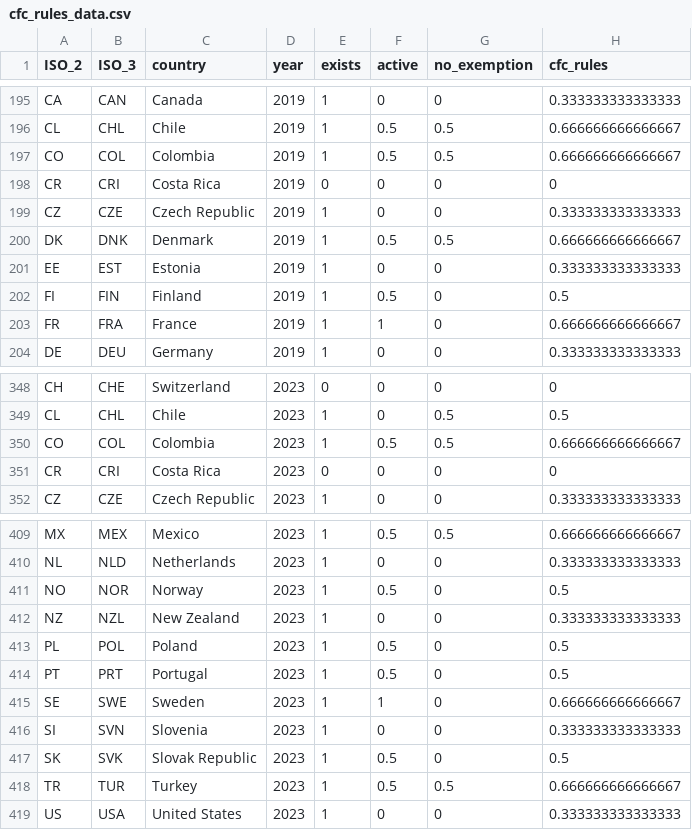
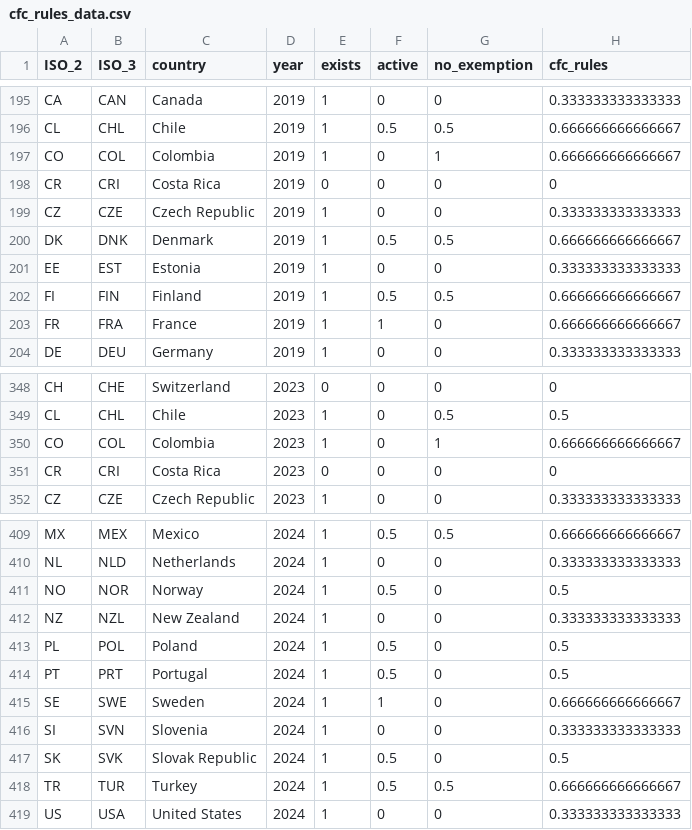
Before and after one commit to TaxFoundation/international-tax-competitiveness-index, a CSV file: intermediate_outputs/cfc_rules_data.csv, drawn as a sheet; only a part is shown, gaps mark what is left out; the diff covers the shown part only.

Commit message:
cfc_rules: Outputs until 2024

```diff
--- a/intermediate_outputs/cfc_rules_data.csv
+++ b/intermediate_outputs/cfc_rules_data.csv
@@ -196,3 +196,3 @@
 "CL","CHL","Chile",2019,1,0.5,0.5,0.666666666666667
-"CO","COL","Colombia",2019,1,0.5,0.5,0.666666666666667
+"CO","COL","Colombia",2019,1,0,1,0.666666666666667
 "CR","CRI","Costa Rica",2019,0,0,0,0
@@ -201,3 +201,3 @@
 "EE","EST","Estonia",2019,1,0,0,0.333333333333333
-"FI","FIN","Finland",2019,1,0.5,0,0.5
+"FI","FIN","Finland",2019,1,0.5,0.5,0.666666666666667
 "FR","FRA","France",2019,1,1,0,0.666666666666667
@@ -349,3 +349,3 @@
 "CL","CHL","Chile",2023,1,0,0.5,0.5
-"CO","COL","Colombia",2023,1,0.5,0.5,0.666666666666667
+"CO","COL","Colombia",2023,1,0,1,0.666666666666667
 "CR","CRI","Costa Rica",2023,0,0,0,0
@@ -409,11 +409,11 @@
-"MX","MEX","Mexico",2023,1,0.5,0.5,0.666666666666667
-"NL","NLD","Netherlands",2023,1,0,0,0.333333333333333
-"NO","NOR","Norway",2023,1,0.5,0,0.5
-"NZ","NZL","New Zealand",2023,1,0,0,0.333333333333333
-"PL","POL","Poland",2023,1,0.5,0,0.5
-"PT","PRT","Portugal",2023,1,0.5,0,0.5
-"SE","SWE","Sweden",2023,1,1,0,0.666666666666667
-"SI","SVN","Slovenia",2023,1,0,0,0.333333333333333
-"SK","SVK","Slovak Republic",2023,1,0.5,0,0.5
-"TR","TUR","Turkey",2023,1,0.5,0.5,0.666666666666667
-"US","USA","United States",2023,1,0,0,0.333333333333333
+"MX","MEX","Mexico",2024,1,0.5,0.5,0.666666666666667
+"NL","NLD","Netherlands",2024,1,0,0,0.333333333333333
+"NO","NOR","Norway",2024,1,0.5,0,0.5
+"NZ","NZL","New Zealand",2024,1,0,0,0.333333333333333
+"PL","POL","Poland",2024,1,0.5,0,0.5
+"PT","PRT","Portugal",2024,1,0.5,0,0.5
+"SE","SWE","Sweden",2024,1,1,0,0.666666666666667
+"SI","SVN","Slovenia",2024,1,0,0,0.333333333333333
+"SK","SVK","Slovak Republic",2024,1,0.5,0,0.5
+"TR","TUR","Turkey",2024,1,0.5,0.5,0.666666666666667
+"US","USA","United States",2024,1,0,0,0.333333333333333
```
Also changed, not shown: 47 edited cells elsewhere in this file, 2 other files.
